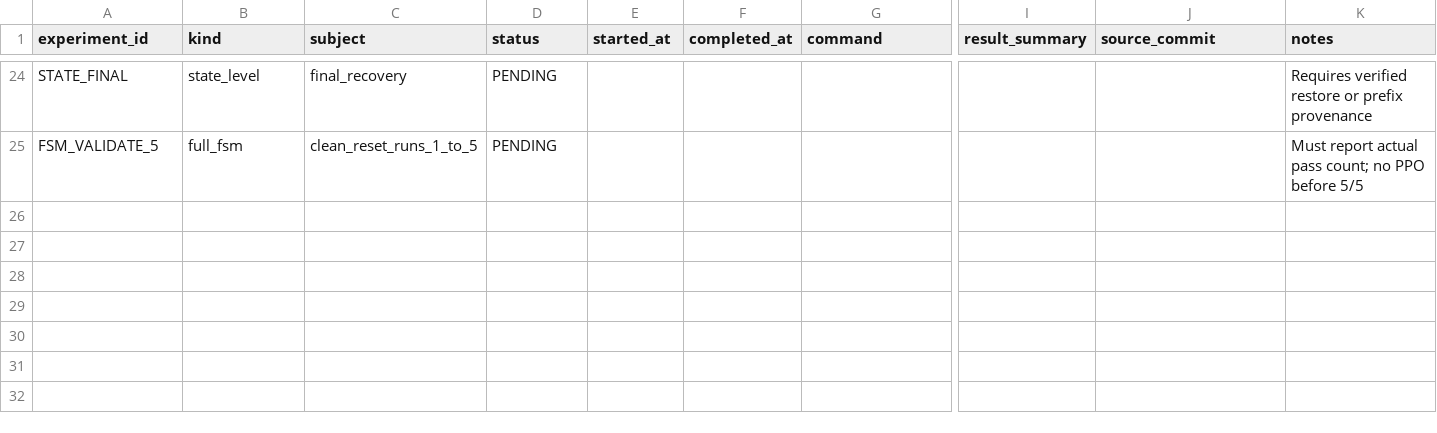
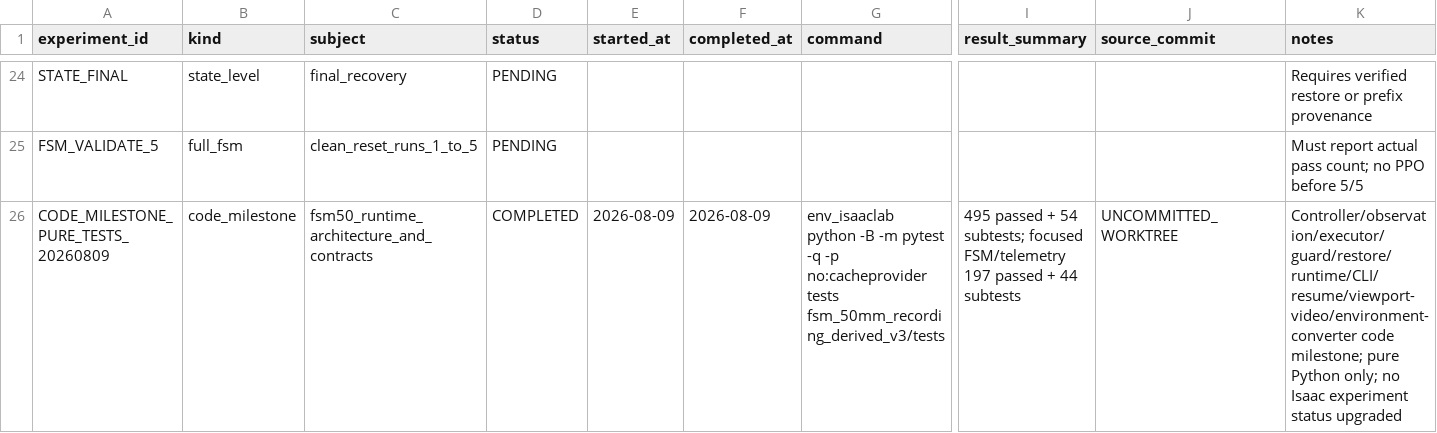
Before and after one commit to Allenzjx/height_based_obstacle_replay, a CSV file: fsm_50mm_recording_derived_v3/docs/EXPERIMENT_REGISTRY.csv, drawn as a sheet; only a part is shown, gaps mark what is left out; rows hold the shown columns only; the diff names each change by its address in the sheet, - before the commit and + after, or states it on an @@ line.

Commit message:
Implement fail-closed FSM runtime and environment gates

```diff
--- a/fsm_50mm_recording_derived_v3/docs/EXPERIMENT_REGISTRY.csv
+++ b/fsm_50mm_recording_derived_v3/docs/EXPERIMENT_REGISTRY.csv
+row 26: CODE_MILESTONE_PURE_TESTS_20260809 | code_milestone | fsm50_runtime_architecture_and_contracts | COMPLETED | 2026-08-09 | 2026-08-09 | env_isaaclab python -B -m pytest -q -p no:cacheprovider tests fsm_50mm_recording_derived_v3/tests | 495 passed + 54 subtests; focused FSM/telemetry 197 passed + 44 subtests | UNCOMMITTED_WORKTREE | Controller/observation/executor/guard/restore/runtime/CLI/resume/viewport-video/environment-converter code milestone; pure Python only; no Isaac experiment status upgraded
```
Also changed, not shown: 30 other files.
